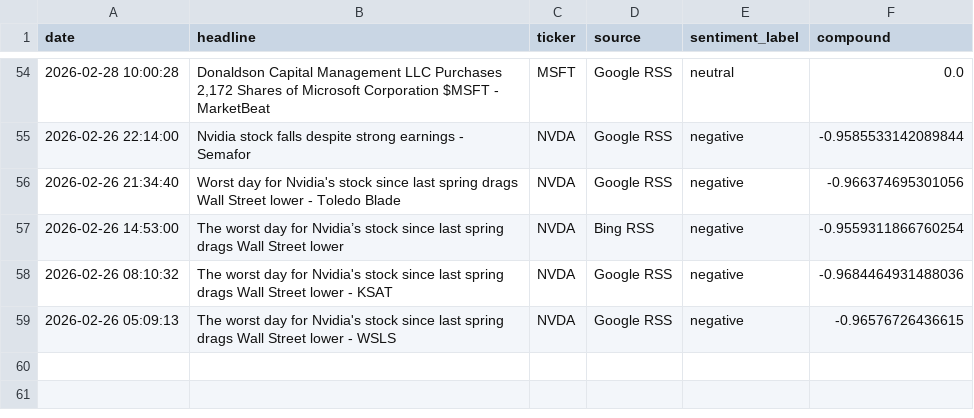
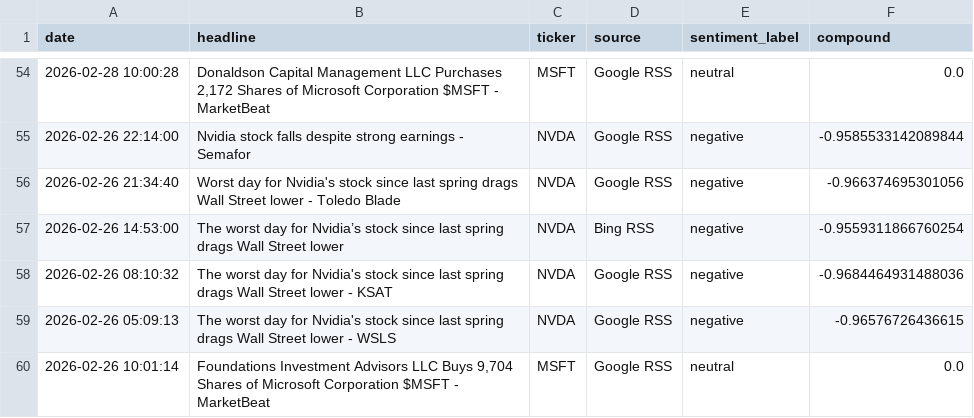
Before and after one commit to Kasuba-phani/stock-sentiment-tracker, a CSV file: data/raw_news/news_20260228.csv, drawn as a sheet; only a part is shown, gaps mark what is left out.

```diff
--- a/data/raw_news/news_20260228.csv
+++ b/data/raw_news/news_20260228.csv
@@ -59 +59,2 @@ date,headline,ticker,source,sentiment_label,compound
 2026-02-26 05:09:13,The worst day for Nvidia's stock since last spring drags Wall Street lower - WSLS,NVDA,Google RSS,negative,-0.96576726436615
+2026-02-26 10:01:14,"Foundations Investment Advisors LLC Buys 9,704 Shares of Microsoft Corporation $MSFT - MarketBeat",MSFT,Google RSS,neutral,0.0
```
